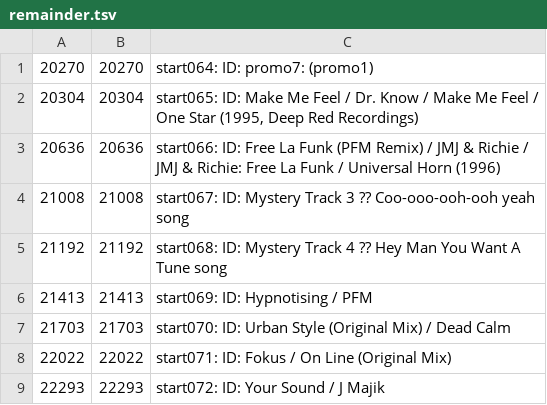
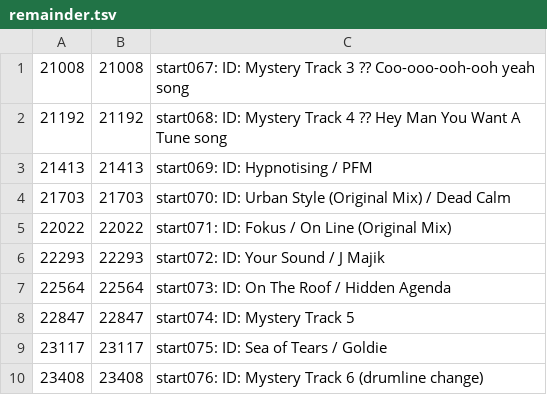
Before and after one commit to trjh/netradio_DNB_analysis, a TSV file: labels/remainder.tsv, drawn as a sheet; only a part is shown; the shorter side is filled out with more unchanged rows.

Commit message:
d328-342: analysis complete, remove old aup, update remainder

```diff
--- a/labels/remainder.tsv
+++ b/labels/remainder.tsv
@@ -1,4 +1 @@
-20270	20270	start064: ID: promo7: (promo1)
-20304	20304	start065: ID: Make Me Feel / Dr. Know / Make Me Feel / One Star (1995, Deep Red Recordings)
-20636	20636	start066: ID: Free La Funk (PFM Remix) / JMJ & Richie / JMJ & Richie: Free La Funk / Universal Horn (1996)
 21008	21008	start067: ID: Mystery Track 3 ?? Coo-ooo-ooh-ooh yeah song
```
Also changed, not shown: 2 other files.
